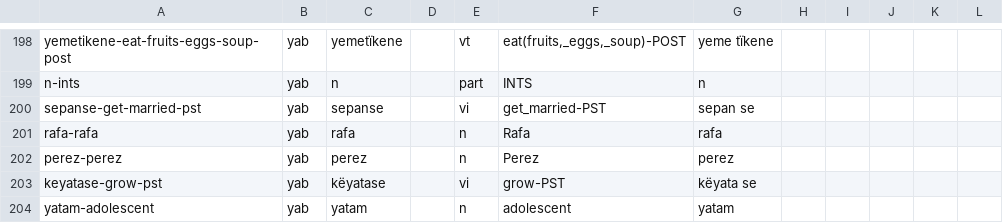
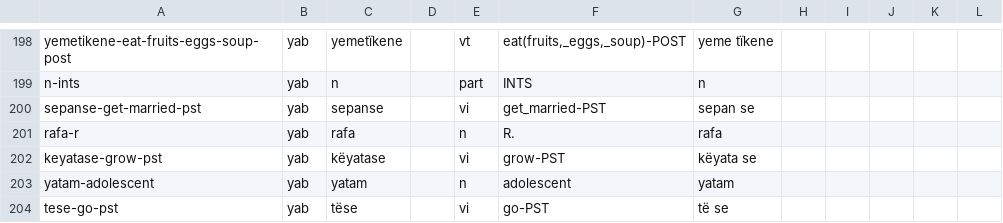
Before and after one commit to caribank/yawarana-corpus-cldf, a CSV file: cldf/wordforms.csv, drawn as a sheet; only a part is shown, gaps mark what is left out; the shorter side is filled out with more unchanged rows.

```diff
--- a/cldf/wordforms.csv
+++ b/cldf/wordforms.csv
@@ -200,4 +200,3 @@ n-ints,yab,n,,part,INTS,n,,,,,
 sepanse-get-married-pst,yab,sepanse,,vi,get_married-PST,sepan se,,,,,
-rafa-rafa,yab,rafa,,n,Rafa,rafa,,,,,
-perez-perez,yab,perez,,n,Perez,perez,,,,,
+rafa-r,yab,rafa,,n,R.,rafa,,,,,
 keyatase-grow-pst,yab,këyatase,,vi,grow-PST,këyata se,,,,,
```
Also changed, not shown: cldf/exampleparts.csv, cldf/examples.csv, 11 other files.
